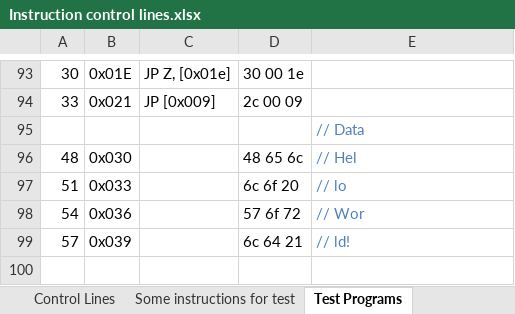
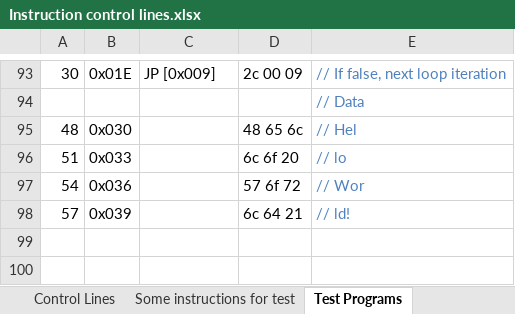
Before and after one commit to albs-br/jaca, an Excel workbook: 2nd gen - 8 bit cpu/Instruction control lines.xlsx, sheet Test Programs, drawn as a sheet; only a part is shown, gaps mark what is left out; the shorter side is filled out with more unchanged rows; values as stored, in another font and other column widths than the file's, no borders; the diff covers the shown part only; the diff names each change by its address in the sheet, - before the commit and + after, or states it on an @@ line.

```diff
--- a/2nd gen - 8 bit cpu/Instruction control lines.xlsx (sheet Test Programs)
+++ b/2nd gen - 8 bit cpu/Instruction control lines.xlsx (sheet Test Programs)
-C93: JP Z, [0x01e]
+C93: JP [0x009]
-D93: 30 00 1e
+D93: 2c 00 09
-E93: (empty)
+E93: // If false, next loop iteration
-row 94: 33 | 0x021 | JP [0x009] | 2c 00 09
```
Also changed, not shown: 30 edited cells elsewhere in this sheet.
